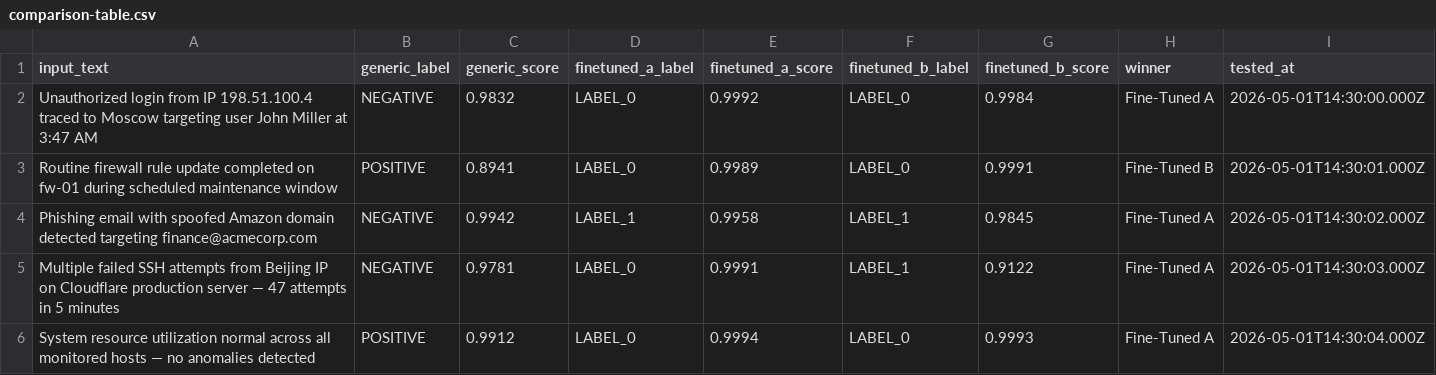
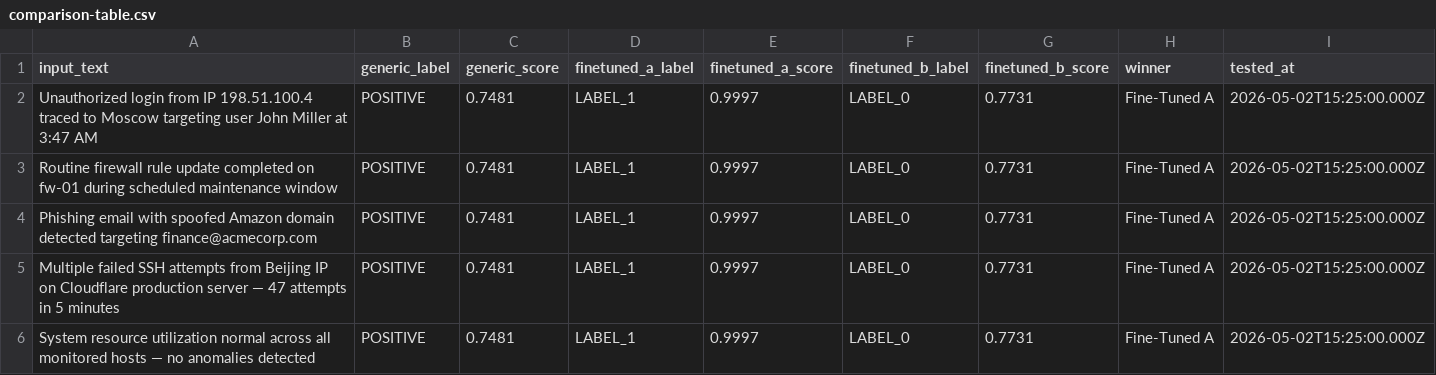
Before and after one commit to thomaskamel/CSCI-UGR277-Labs, a CSV file: week-05-automl-training/results/comparison-table.csv, drawn as a sheet.

Commit message:
Add new results to comparison-table.csv
Updated comparison table with new results for fine-tuned models.

```diff
--- a/week-05-automl-training/results/comparison-table.csv
+++ b/week-05-automl-training/results/comparison-table.csv
@@ -1,6 +1,6 @@
 input_text,generic_label,generic_score,finetuned_a_label,finetuned_a_score,finetuned_b_label,finetuned_b_score,winner,tested_at
-"Unauthorized login from IP 198.51.100.4 traced to Moscow targeting user John Miller at 3:47 AM",NEGATIVE,0.9832,LABEL_0,0.9992,LABEL_0,0.9984,Fine-Tuned A,2026-05-01T14:30:00.000Z
-"Routine firewall rule update completed on fw-01 during scheduled maintenance window",POSITIVE,0.8941,LABEL_0,0.9989,LABEL_0,0.9991,Fine-Tuned B,2026-05-01T14:30:01.000Z
-"Phishing email with spoofed Amazon domain detected targeting finance@acmecorp.com",NEGATIVE,0.9942,LABEL_1,0.9958,LABEL_1,0.9845,Fine-Tuned A,2026-05-01T14:30:02.000Z
-"Multiple failed SSH attempts from Beijing IP on Cloudflare production server — 47 attempts in 5 minutes",NEGATIVE,0.9781,LABEL_0,0.9991,LABEL_1,0.9122,Fine-Tuned A,2026-05-01T14:30:03.000Z
-"System resource utilization normal across all monitored hosts — no anomalies detected",POSITIVE,0.9912,LABEL_0,0.9994,LABEL_0,0.9993,Fine-Tuned A,2026-05-01T14:30:04.000Z
+"Unauthorized login from IP 198.51.100.4 traced to Moscow targeting user John Miller at 3:47 AM",POSITIVE,0.7481,LABEL_1,0.9997,LABEL_0,0.7731,Fine-Tuned A,2026-05-02T15:25:00.000Z
+"Routine firewall rule update completed on fw-01 during scheduled maintenance window",POSITIVE,0.7481,LABEL_1,0.9997,LABEL_0,0.7731,Fine-Tuned A,2026-05-02T15:25:00.000Z
+"Phishing email with spoofed Amazon domain detected targeting finance@acmecorp.com",POSITIVE,0.7481,LABEL_1,0.9997,LABEL_0,0.7731,Fine-Tuned A,2026-05-02T15:25:00.000Z
+"Multiple failed SSH attempts from Beijing IP on Cloudflare production server — 47 attempts in 5 minutes",POSITIVE,0.7481,LABEL_1,0.9997,LABEL_0,0.7731,Fine-Tuned A,2026-05-02T15:25:00.000Z
+"System resource utilization normal across all monitored hosts — no anomalies detected",POSITIVE,0.7481,LABEL_1,0.9997,LABEL_0,0.7731,Fine-Tuned A,2026-05-02T15:25:00.000Z
```
